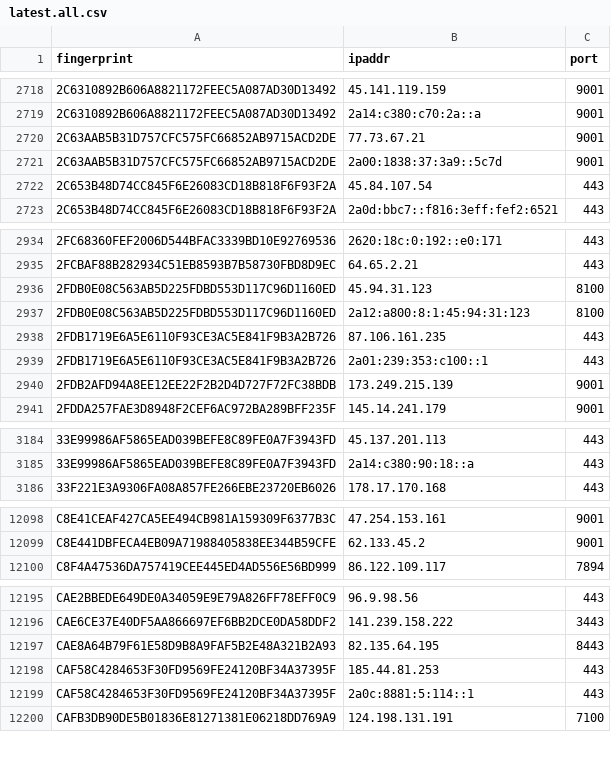
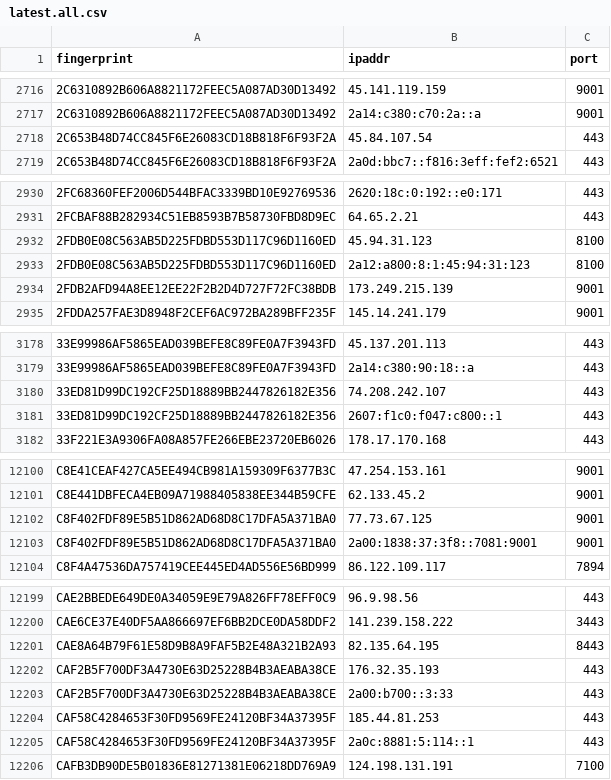
Before and after one commit to sec-js/tor-nodes, a CSV file: latest.all.csv, drawn as a sheet; only a part is shown, gaps mark what is left out; removed rows and columns are numbered as before the commit, all else as after; the diff covers the shown part only; the diff names each change by its address in the sheet, - before the commit and + after, or states it on an @@ line.

```diff
--- a/latest.all.csv
+++ b/latest.all.csv
-row 2720: 2C63AAB5B31D757CFC575FC66852AB9715ACD2DE | 77.73.67.21 | 9001
-row 2721: 2C63AAB5B31D757CFC575FC66852AB9715ACD2DE | 2a00:1838:37:3a9::5c7d | 9001
-row 2938: 2FDB1719E6A5E6110F93CE3AC5E841F9B3A2B726 | 87.106.161.235 | 443
-row 2939: 2FDB1719E6A5E6110F93CE3AC5E841F9B3A2B726 | 2a01:239:353:c100::1 | 443
+row 3180: 33ED81D99DC192CF25D18889BB2447826182E356 | 74.208.242.107 | 443
+row 3181: 33ED81D99DC192CF25D18889BB2447826182E356 | 2607:f1c0:f047:c800::1 | 443
+row 12102: C8F402FDF89E5B51D862AD68D8C17DFA5A371BA0 | 77.73.67.125 | 9001
+row 12103: C8F402FDF89E5B51D862AD68D8C17DFA5A371BA0 | 2a00:1838:37:3f8::7081:9001 | 9001
+row 12202: CAF2B5F700DF3A4730E63D25228B4B3AEABA38CE | 176.32.35.193 | 443
+row 12203: CAF2B5F700DF3A4730E63D25228B4B3AEABA38CE | 2a00:b700::3:33 | 443
```
Also changed, not shown: 21 added rows and 11 removed rows elsewhere in this file, latest.guards.csv.
